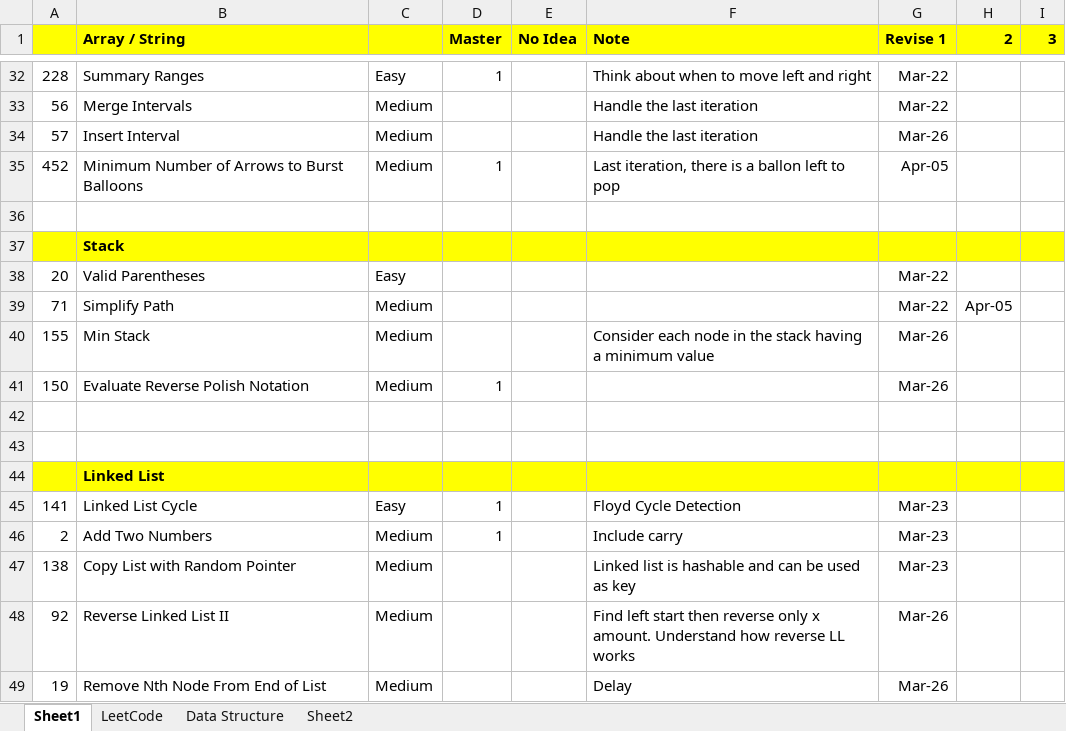
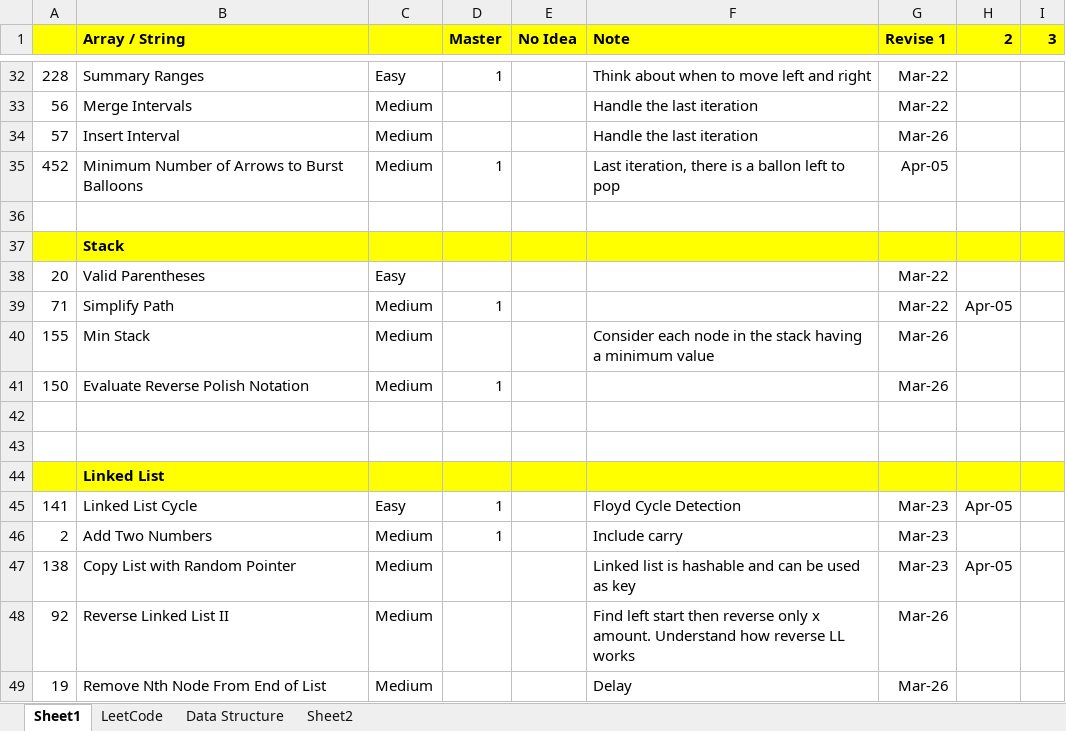
Before and after one commit to jhoonhan/leetCode, an Excel workbook: notes.xlsx, sheet Sheet1, drawn as a sheet; only a part is shown, gaps mark what is left out; values as stored, in another font and other column widths than the file's, no borders; conditional formats not drawn; the diff names each change by its address in the sheet, - before the commit and + after, or states it on an @@ line.

```diff
--- a/notes.xlsx (sheet Sheet1)
+++ b/notes.xlsx (sheet Sheet1)
-D39 (Master): (empty)
+D39 (Master): 1
-H45 (2): (empty)
+H45 (2): Apr-05
-H47 (2): (empty)
+H47 (2): Apr-05
```
Also changed, not shown: 5 other files.
